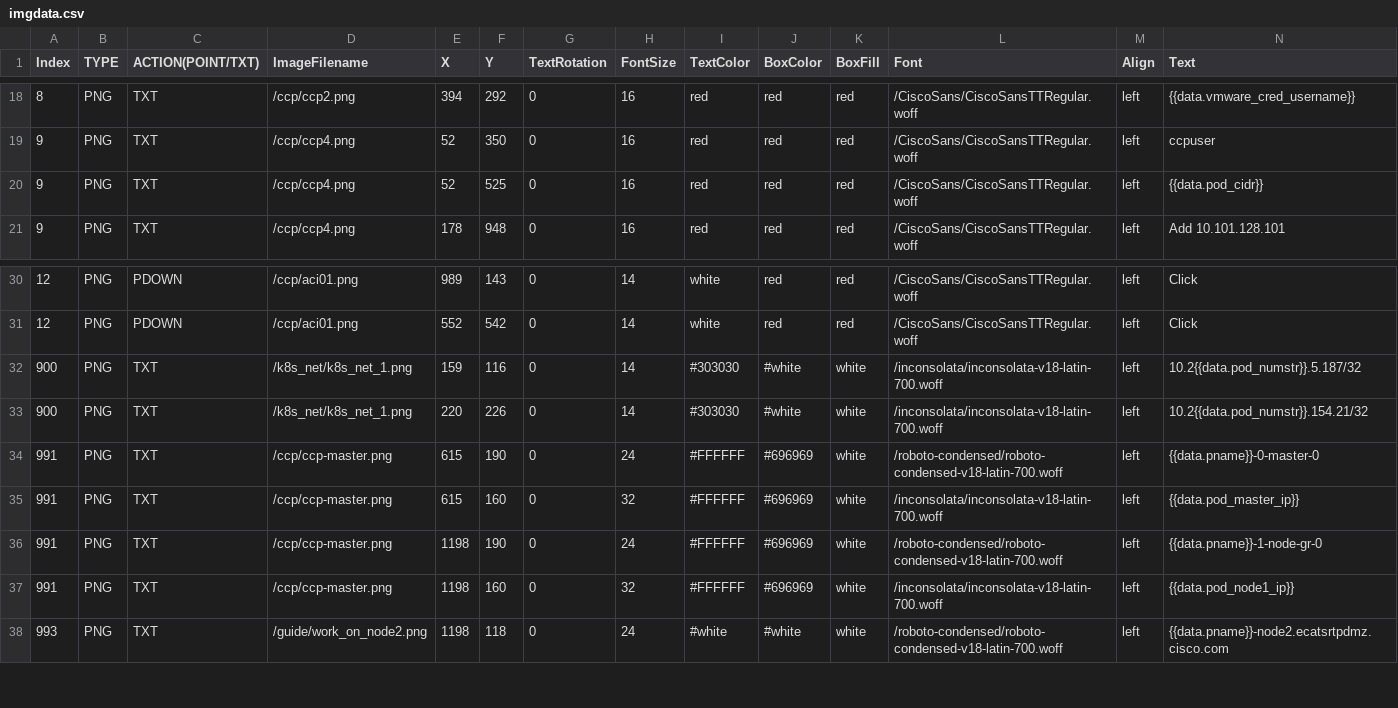
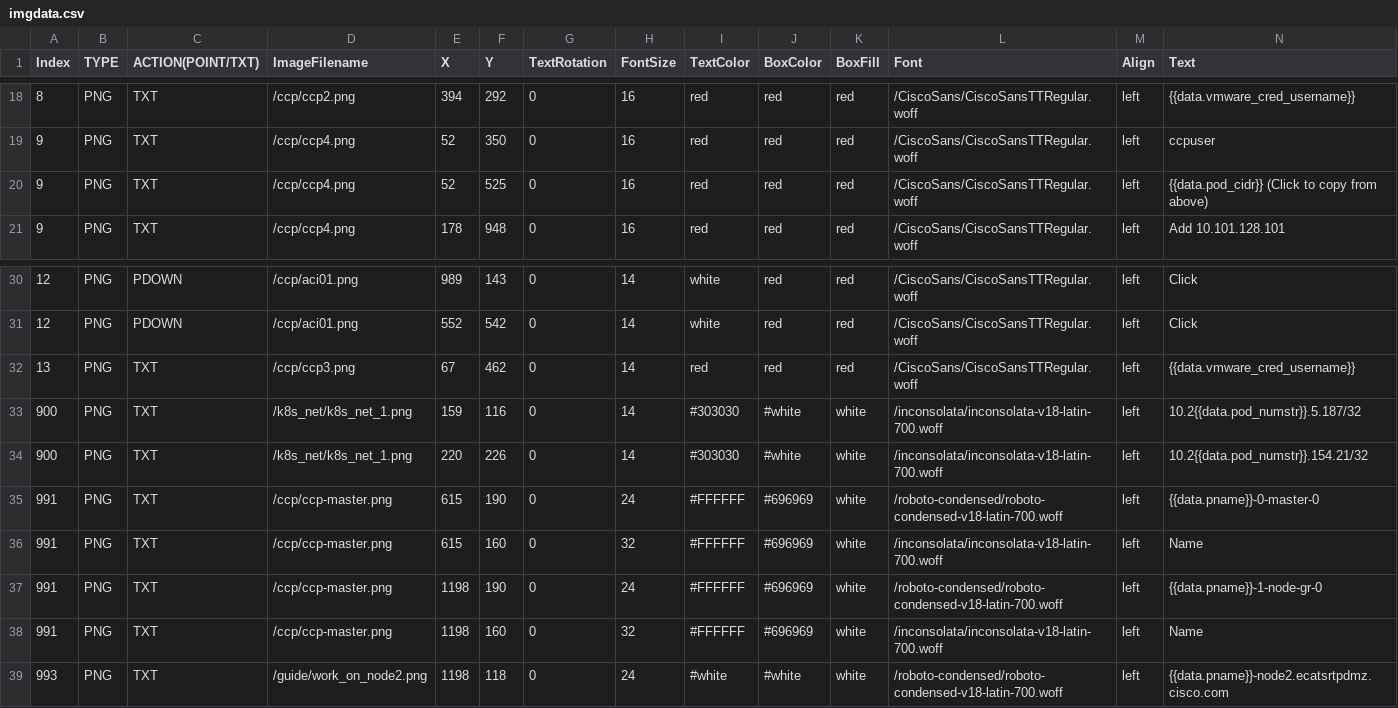
Before and after one commit to stallion01/LTRCLD-2820, a CSV file: lab/imgdata.csv, drawn as a sheet; only a part is shown, gaps mark what is left out.

```diff
--- a/lab/imgdata.csv
+++ b/lab/imgdata.csv
@@ -19,3 +19,3 @@ Index,TYPE,ACTION(POINT/TXT),ImageFilename,X,Y,TextRotation,FontSize,TextColor,B
 9,PNG,TXT,/ccp/ccp4.png,52,350,0,16,red,red,red,/CiscoSans/CiscoSansTTRegular.woff,left,ccpuser
-9,PNG,TXT,/ccp/ccp4.png,52,525,0,16,red,red,red,/CiscoSans/CiscoSansTTRegular.woff,left,{{data.pod_cidr}}
+9,PNG,TXT,/ccp/ccp4.png,52,525,0,16,red,red,red,/CiscoSans/CiscoSansTTRegular.woff,left,{{data.pod_cidr}} (Click to copy from above)
 9,PNG,TXT,/ccp/ccp4.png,178,948,0,16,red,red,red,/CiscoSans/CiscoSansTTRegular.woff,left,Add 10.101.128.101
@@ -31,2 +31,3 @@ Index,TYPE,ACTION(POINT/TXT),ImageFilename,X,Y,TextRotation,FontSize,TextColor,B
 12,PNG,PDOWN,/ccp/aci01.png,552,542,0,14,white,red,red,/CiscoSans/CiscoSansTTRegular.woff,left,Click
+13,PNG,TXT,/ccp/ccp3.png,67,462,0,14,red,red,red,/CiscoSans/CiscoSansTTRegular.woff,left,{{data.vmware_cred_username}}
 900,PNG,TXT,/k8s_net/k8s_net_1.png,159,116,0,14,#303030,#white,white,/inconsolata/inconsolata-v18-latin-700.woff,left,10.2{{data.pod_numstr}}.5.187/32
@@ -34,5 +35,5 @@ Index,TYPE,ACTION(POINT/TXT),ImageFilename,X,Y,TextRotation,FontSize,TextColor,B
 991,PNG,TXT,/ccp/ccp-master.png,615,190,0,24,#FFFFFF,#696969,white,/roboto-condensed/roboto-condensed-v18-latin-700.woff,left,{{data.pname}}-0-master-0
-991,PNG,TXT,/ccp/ccp-master.png,615,160,0,32,#FFFFFF,#696969,white,/inconsolata/inconsolata-v18-latin-700.woff,left,{{data.pod_master_ip}}
+991,PNG,TXT,/ccp/ccp-master.png,615,160,0,32,#FFFFFF,#696969,white,/inconsolata/inconsolata-v18-latin-700.woff,left,Name
 991,PNG,TXT,/ccp/ccp-master.png,1198,190,0,24,#FFFFFF,#696969,white,/roboto-condensed/roboto-condensed-v18-latin-700.woff,left,{{data.pname}}-1-node-gr-0
-991,PNG,TXT,/ccp/ccp-master.png,1198,160,0,32,#FFFFFF,#696969,white,/inconsolata/inconsolata-v18-latin-700.woff,left,{{data.pod_node1_ip}}
+991,PNG,TXT,/ccp/ccp-master.png,1198,160,0,32,#FFFFFF,#696969,white,/inconsolata/inconsolata-v18-latin-700.woff,left,Name
 993,PNG,TXT,/guide/work_on_node2.png,1198,118,0,24,#white,#white,white,/roboto-condensed/roboto-condensed-v18-latin-700.woff,left,{{data.pname}}-node2.ecatsrtpdmz.cisco.com
```
Also changed, not shown: 13 other files.
